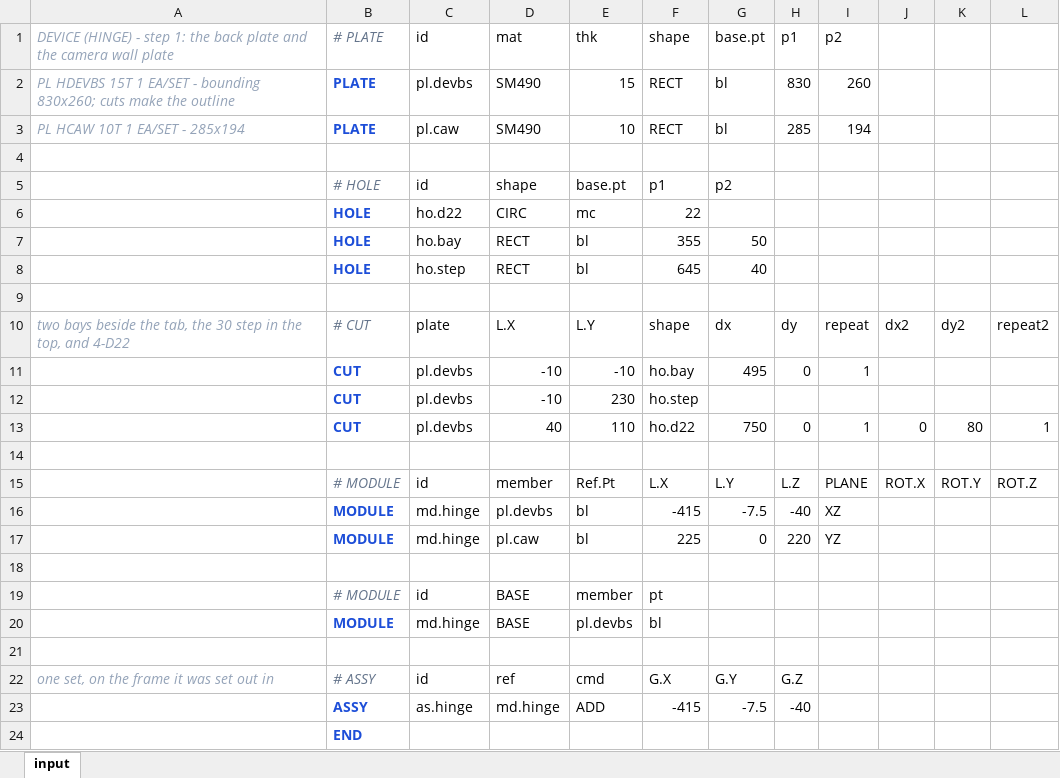
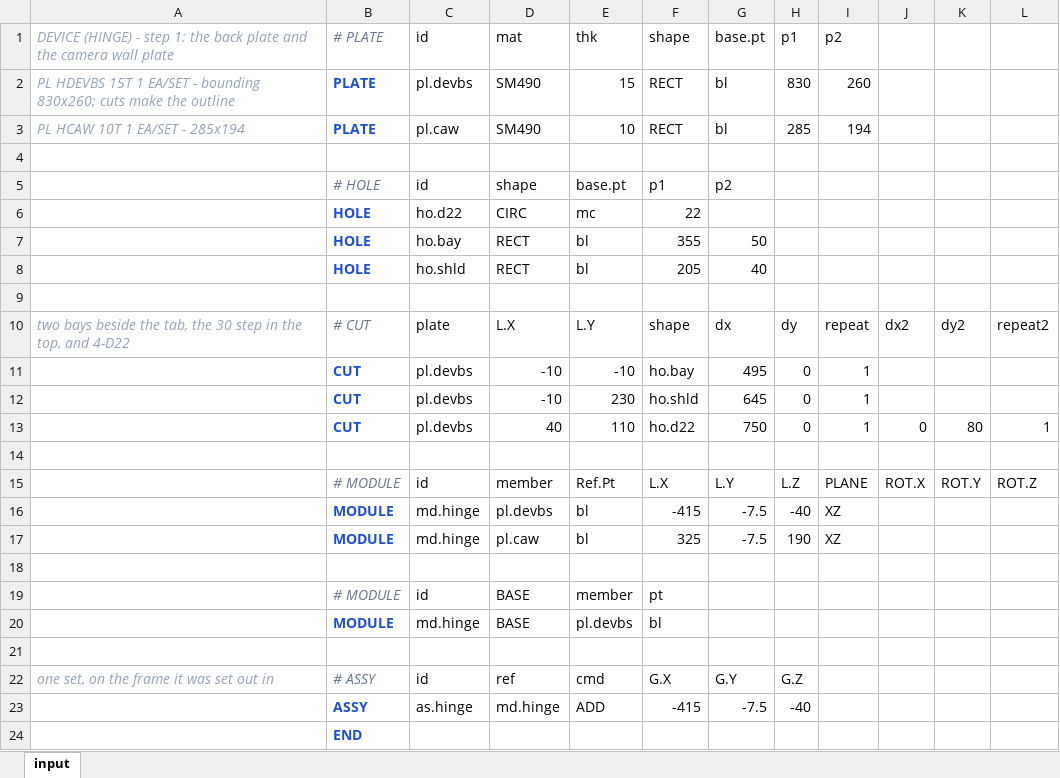
Before and after one commit to macroBIM/macroBIM, an Excel workbook: plate3d/PLATE3D_HINGE.xlsx, sheet input, drawn as a sheet; values as stored, in another font and other column widths than the file's, no borders; the diff names each change by its address in the sheet, - before the commit and + after, or states it on an @@ line.

```diff
--- a/plate3d/PLATE3D_HINGE.xlsx (sheet input)
+++ b/plate3d/PLATE3D_HINGE.xlsx (sheet input)
-C8: ho.step
+C8: ho.shld
-F8: 645
+F8: 205
-F12: ho.step
+F12: ho.shld
-G12: (empty)
+G12: 645
-H12: (empty)
+H12: 0
-I12: (empty)
+I12: 1
-F17: 225
+F17: 325
-G17: 0
+G17: -7.5
-H17: 220
+H17: 190
-I17: YZ
+I17: XZ
```
Also changed, not shown: 1 other file.
